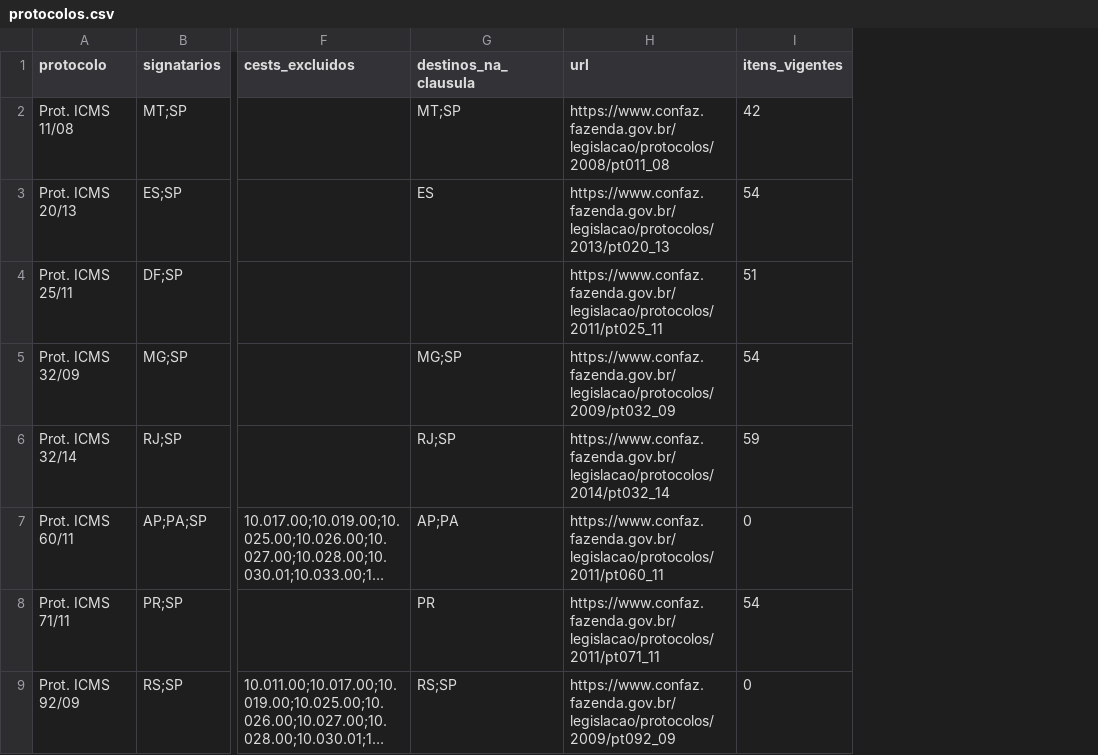
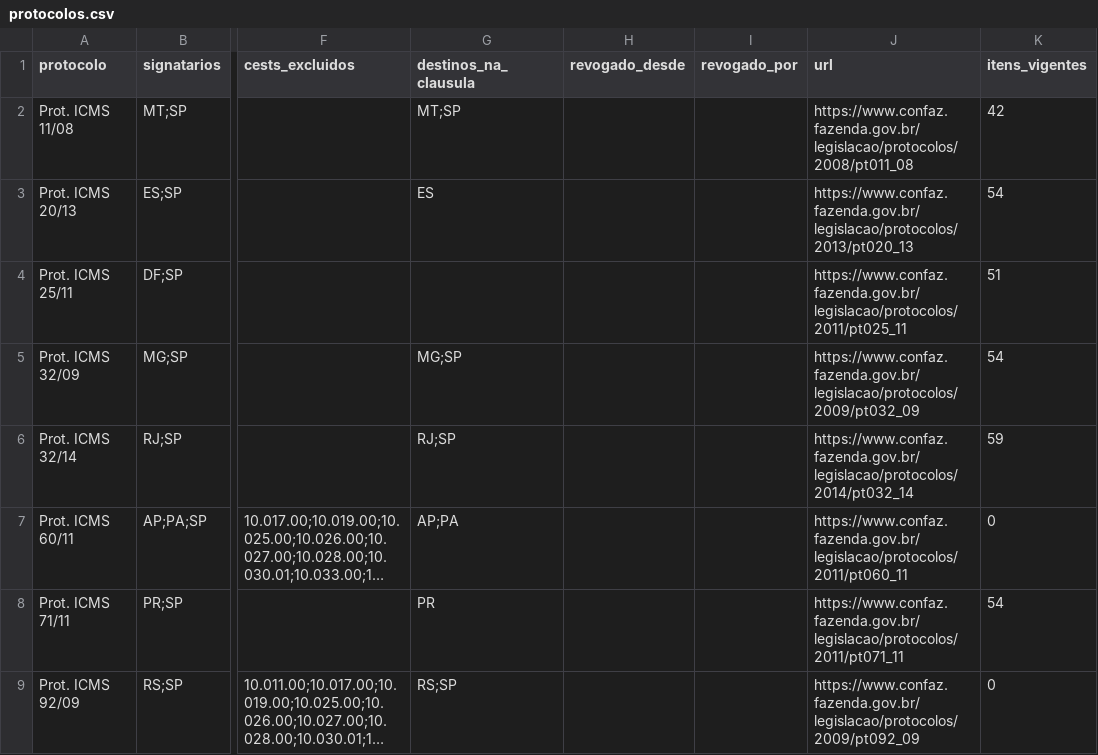
Before and after one commit to thiagogardev/icms-st-dados, a CSV file: dados/protocolos/protocolos.csv, drawn as a sheet; only a part is shown, gaps mark what is left out; long unchanged cells end in …; the diff covers the shown part only; the diff names each change by its address in the sheet, - before the commit and + after, or states it on an @@ line.

```diff
--- a/dados/protocolos/protocolos.csv
+++ b/dados/protocolos/protocolos.csv
+column H (revogado_desde), empty
+column I (revogado_por), empty
```
Also changed, not shown: 6 added rows elsewhere in this file, dados/protocolos/divergencias_da_fonte.csv, 8 other files.
